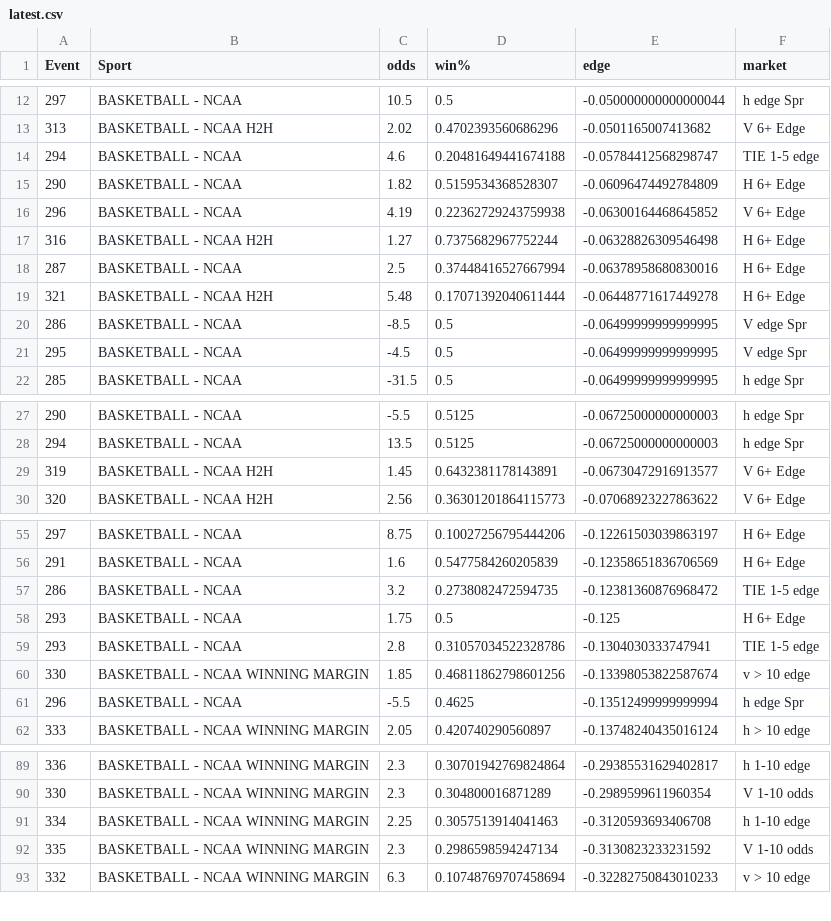
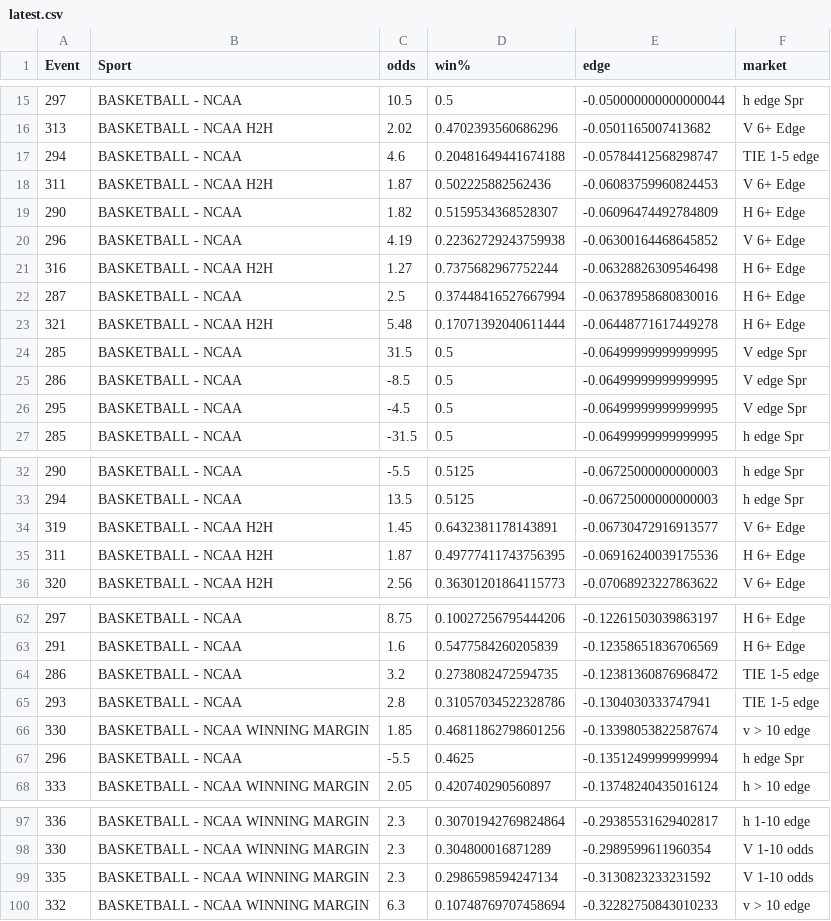
Before and after one commit to richhhh43/excel-viewer, a CSV file: data/latest.csv, drawn as a sheet; only a part is shown, gaps mark what is left out; the diff covers the shown part only.

```diff
--- a/data/latest.csv
+++ b/data/latest.csv
@@ -14,2 +17,3 @@
 294,BASKETBALL - NCAA,4.6,0.20481649441674188,-0.05784412568298747,TIE 1-5 edge
+311,BASKETBALL - NCAA H2H,1.87,0.502225882562436,-0.06083759960824453,V 6+ Edge
 290,BASKETBALL - NCAA,1.82,0.5159534368528307,-0.06096474492784809,H 6+ Edge
@@ -19,2 +23,3 @@
 321,BASKETBALL - NCAA H2H,5.48,0.17071392040611444,-0.06448771617449278,H 6+ Edge
+285,BASKETBALL - NCAA,31.5,0.5,-0.06499999999999995,V edge Spr
 286,BASKETBALL - NCAA,-8.5,0.5,-0.06499999999999995,V edge Spr
@@ -29,2 +34,3 @@
 319,BASKETBALL - NCAA H2H,1.45,0.6432381178143891,-0.06730472916913577,V 6+ Edge
+311,BASKETBALL - NCAA H2H,1.87,0.49777411743756395,-0.06916240039175536,H 6+ Edge
 320,BASKETBALL - NCAA H2H,2.56,0.36301201864115773,-0.07068923227863622,V 6+ Edge
@@ -57,3 +64,2 @@
 286,BASKETBALL - NCAA,3.2,0.2738082472594735,-0.12381360876968472,TIE 1-5 edge
-293,BASKETBALL - NCAA,1.75,0.5,-0.125,H 6+ Edge
 293,BASKETBALL - NCAA,2.8,0.31057034522328786,-0.1304030333747941,TIE 1-5 edge
@@ -90,3 +98,2 @@
 330,BASKETBALL - NCAA WINNING MARGIN,2.3,0.304800016871289,-0.2989599611960354,V 1-10 odds
-334,BASKETBALL - NCAA WINNING MARGIN,2.25,0.3057513914041463,-0.3120593693406708,h 1-10 edge
 335,BASKETBALL - NCAA WINNING MARGIN,2.3,0.2986598594247134,-0.3130823233231592,V 1-10 odds
```
Also changed, not shown: 13 added rows, 14 removed rows and 6 edited cells elsewhere in this file.
